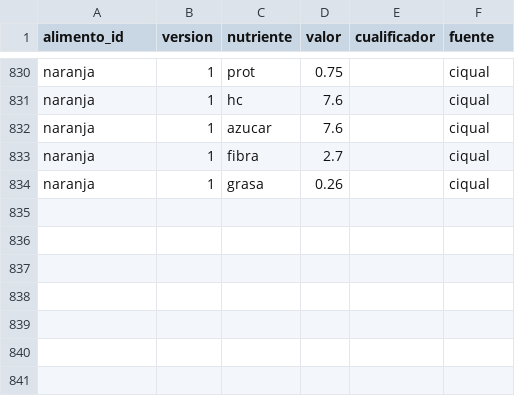
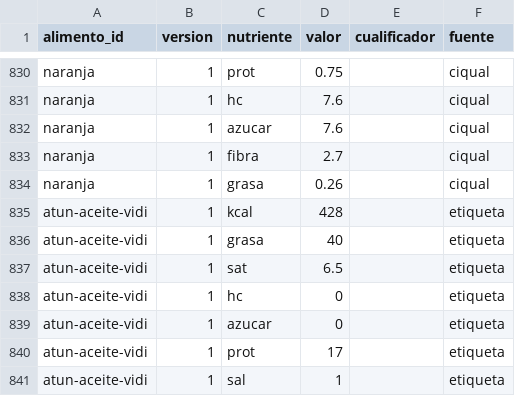
Before and after one commit to DreiSup/salud, a CSV file: datos/nutrientes.csv, drawn as a sheet; only a part is shown, gaps mark what is left out; the diff names each change by its address in the sheet, - before the commit and + after, or states it on an @@ line.

```diff
--- a/datos/nutrientes.csv
+++ b/datos/nutrientes.csv
+row 835: atun-aceite-vidi | 1 | kcal | 428 |  | etiqueta
+row 836: atun-aceite-vidi | 1 | grasa | 40 |  | etiqueta
+row 837: atun-aceite-vidi | 1 | sat | 6.5 |  | etiqueta
+row 838: atun-aceite-vidi | 1 | hc | 0 |  | etiqueta
+row 839: atun-aceite-vidi | 1 | azucar | 0 |  | etiqueta
+row 840: atun-aceite-vidi | 1 | prot | 17 |  | etiqueta
+row 841: atun-aceite-vidi | 1 | sal | 1 |  | etiqueta
```
Also changed, not shown: datos/alimentos.csv, datos/fuentes.csv, 1 other file.
